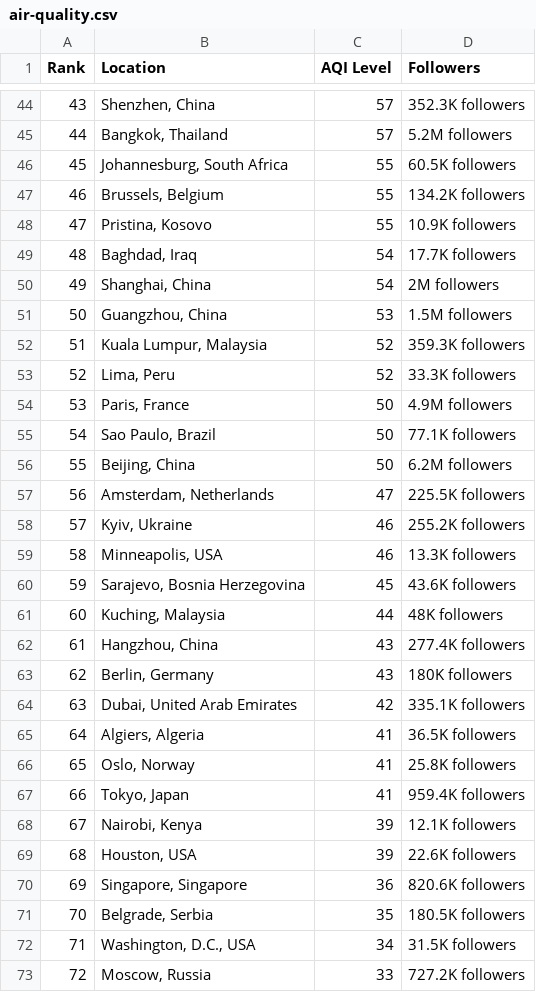
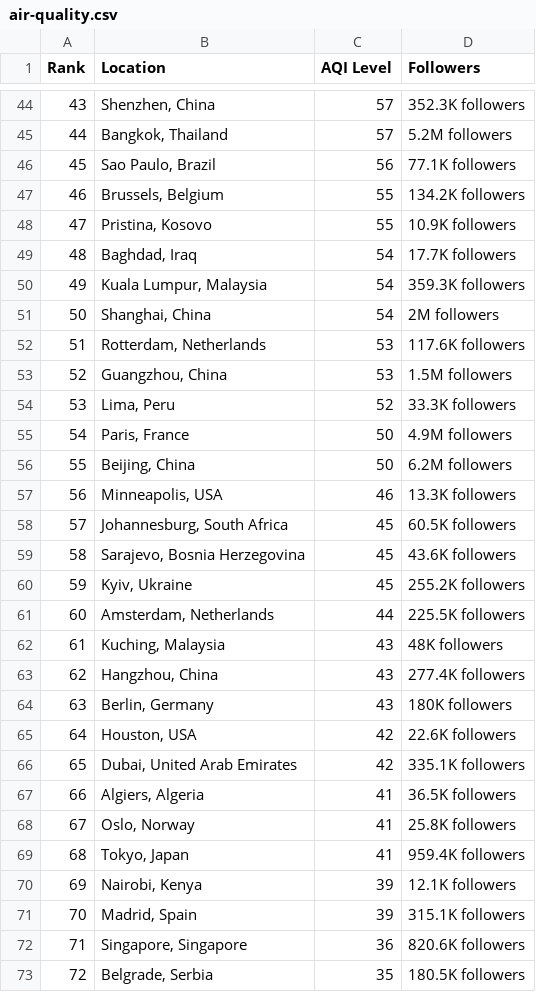
Before and after one commit to dipunew/Most-Polluted-Cities-in-The-World, a CSV file: air-quality.csv, drawn as a sheet; only a part is shown, gaps mark what is left out; the shorter side is filled out with more unchanged rows; removed rows and columns are numbered as before the commit, all else as after; the diff covers the shown part only; the diff names each change by its address in the sheet, - before the commit and + after, or states it on an @@ line.

```diff
--- a/air-quality.csv
+++ b/air-quality.csv
@@ column A (Rank) renumbered from row 13 down @@
-row 46: 45 | Johannesburg, South Africa | 55 | 60.5K followers
+row 46: 45 | Sao Paulo, Brazil | 56 | 77.1K followers
+row 50: 49 | Kuala Lumpur, Malaysia | 54 | 359.3K followers
+row 52: 51 | Rotterdam, Netherlands | 53 | 117.6K followers
-row 52: 51 | Kuala Lumpur, Malaysia | 52 | 359.3K followers
-row 55: 54 | Sao Paulo, Brazil | 50 | 77.1K followers
-row 57: 56 | Amsterdam, Netherlands | 47 | 225.5K followers
-row 58: 57 | Kyiv, Ukraine | 46 | 255.2K followers
+row 58: 57 | Johannesburg, South Africa | 45 | 60.5K followers
+row 60: 59 | Kyiv, Ukraine | 45 | 255.2K followers
+row 61: 60 | Amsterdam, Netherlands | 44 | 225.5K followers
-C62 (AQI Level): 44
+C62 (AQI Level): 43
+row 65: 64 | Houston, USA | 42 | 22.6K followers
-row 69: 68 | Houston, USA | 39 | 22.6K followers
+row 71: 70 | Madrid, Spain | 39 | 315.1K followers
```
Also changed, not shown: 14 added rows, 15 removed rows and 10 edited cells elsewhere in this file.
